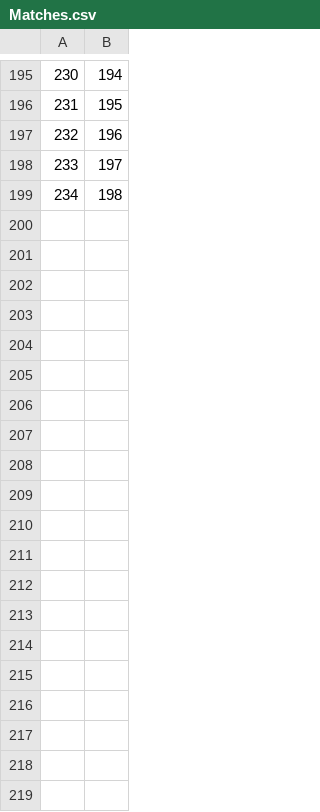
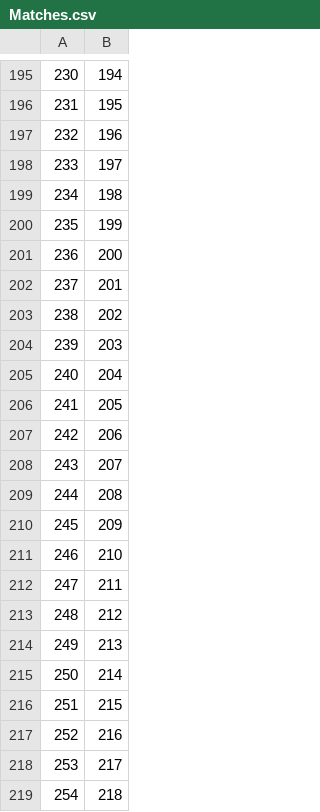
Before and after one commit to EyeSeeTea/malariapp, a CSV file: app/src/hnqisKenyaSF/assets/Matches.csv, drawn as a sheet; only a part is shown, gaps mark what is left out; the diff covers the shown part only; the diff names each change by its address in the sheet, - before the commit and + after, or states it on an @@ line.

```diff
--- a/app/src/hnqisKenyaSF/assets/Matches.csv
+++ b/app/src/hnqisKenyaSF/assets/Matches.csv
+row 200: 235 | 199
+row 201: 236 | 200
+row 202: 237 | 201
+row 203: 238 | 202
+row 204: 239 | 203
+row 205: 240 | 204
+row 206: 241 | 205
+row 207: 242 | 206
+row 208: 243 | 207
+row 209: 244 | 208
+row 210: 245 | 209
+row 211: 246 | 210
+row 212: 247 | 211
+row 213: 248 | 212
+row 214: 249 | 213
+row 215: 250 | 214
+row 216: 251 | 215
+row 217: 252 | 216
+row 218: 253 | 217
+row 219: 254 | 218
```
Also changed, not shown: 11 added rows elsewhere in this file, app/src/hnqisKenyaSF/assets/CompositeScores.csv, app/src/hnqisKenyaSF/assets/QuestionOptions.csv, 1 other file.
